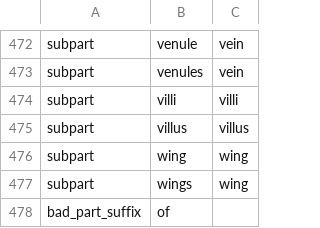
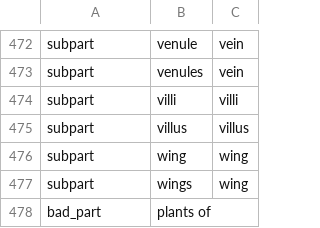
Before and after one commit to rafelafrance/traiter_plant_patterns, a CSV file: plants/pylib/traits/part/part_terms.csv, drawn as a sheet; only a part is shown, gaps mark what is left out; removed rows and columns are numbered as before the commit, all else as after; the diff names each change by its address in the sheet, - before the commit and + after, or states it on an @@ line.

Commit message:
Add part = plants back to the part list

```diff
--- a/plants/pylib/traits/part/part_terms.csv
+++ b/plants/pylib/traits/part/part_terms.csv
-row 478: bad_part_suffix | of
+row 478: bad_part | plants of
```
Also changed, not shown: 7 other files.
